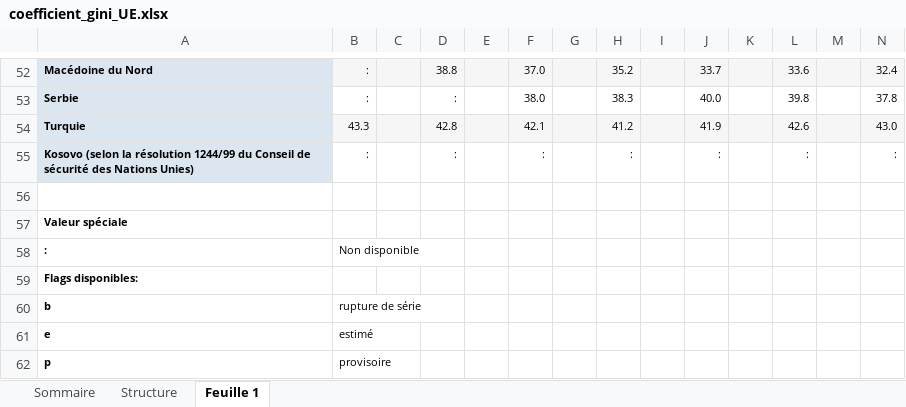
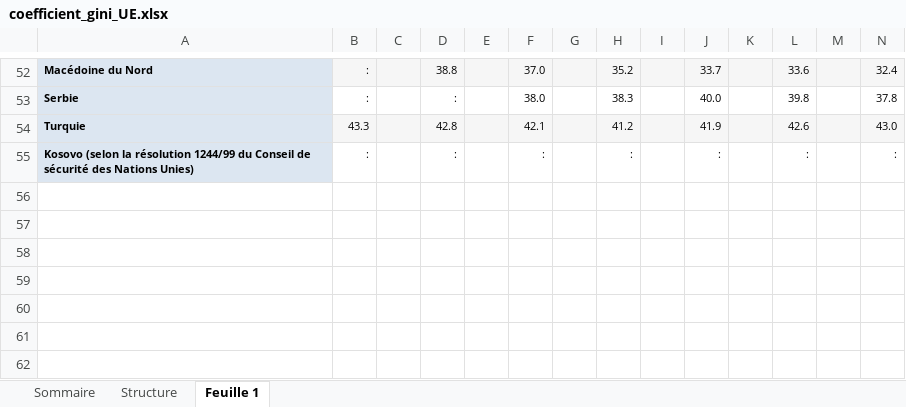
Before and after one commit to Quentin-Rstudio/projet-econometrie, an Excel workbook: coefficient_gini_UE.xlsx, sheet Feuille 1, drawn as a sheet; only a part is shown, gaps mark what is left out; values as stored, in another font and other column widths than the file's, no borders; rows hold the shown columns only; the diff names each change by its address in the sheet, - before the commit and + after, or states it on an @@ line.

Commit message:
Chargement gini

```diff
--- a/coefficient_gini_UE.xlsx (sheet Feuille 1)
+++ b/coefficient_gini_UE.xlsx (sheet Feuille 1)
-row 56: (empty)
-row 57: Valeur spéciale
-row 58: : | Non disponible
-row 59: Flags disponibles:
-row 60: b | rupture de série
-row 61: e | estimé
-row 62: p | provisoire
```
Also changed, not shown: charts or pictures, 1 other file.
